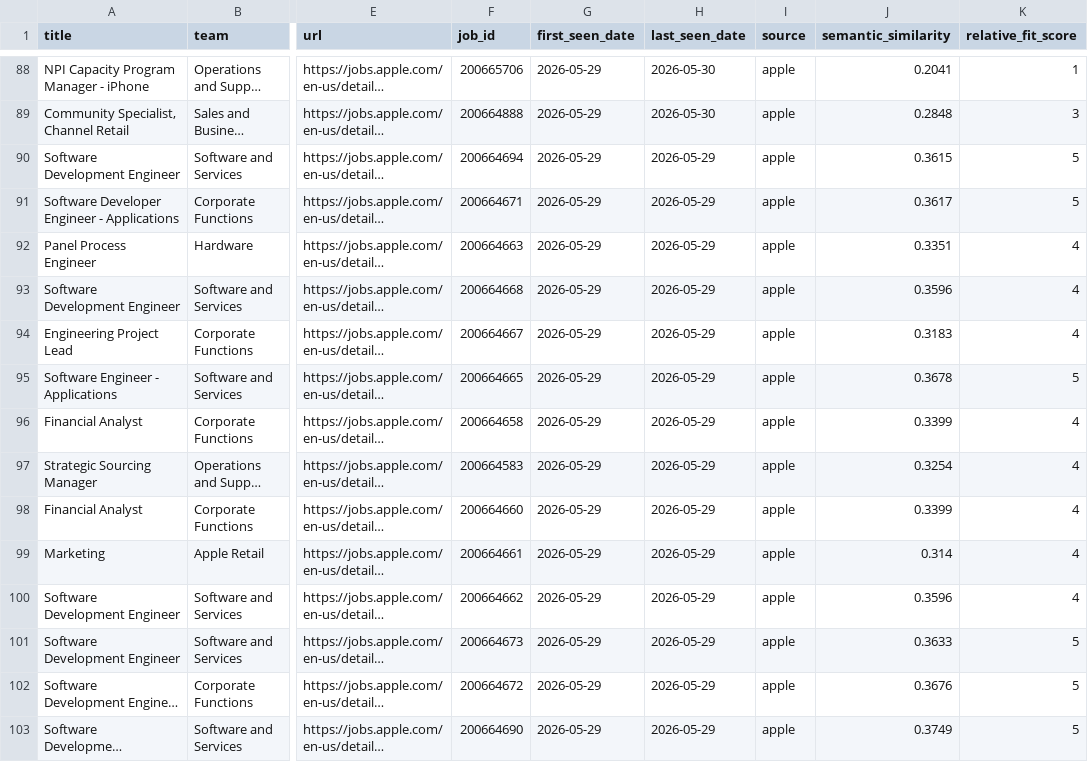
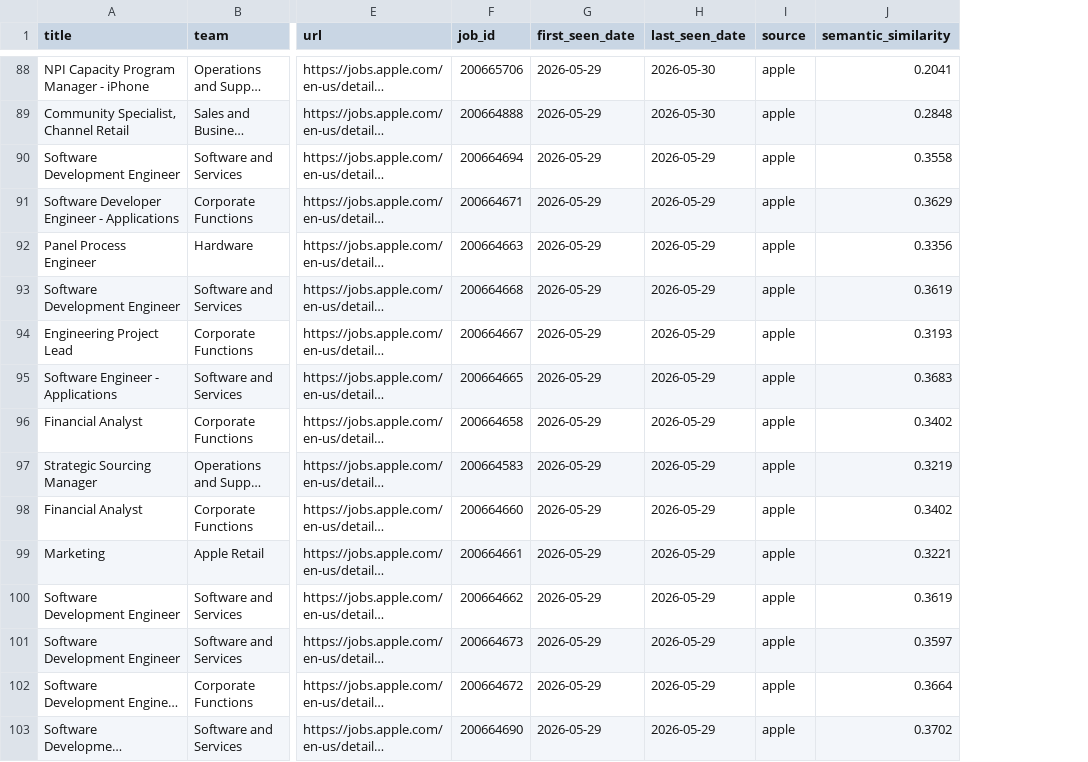
Before and after one commit to BarbaraPFloresRios/JobTracker, a CSV file: data/raw/apple_jobs.csv, drawn as a sheet; only a part is shown, gaps mark what is left out; long unchanged cells end in …; the diff covers the shown part only; the diff names each change by its address in the sheet, - before the commit and + after, or states it on an @@ line.

Commit message:
Keep only semantic similarity score

```diff
--- a/data/raw/apple_jobs.csv
+++ b/data/raw/apple_jobs.csv
-column K (relative_fit_score), rows 88-103: 1 | 3 | 5 | 5 | 4 | 4 | 4 | 5 | 4 | 4 | 4 | 4 | 4 | 5 | 5 | 5
-J90 (semantic_similarity): 0.3615
+J90 (semantic_similarity): 0.3558
-J91 (semantic_similarity): 0.3617
+J91 (semantic_similarity): 0.3629
-J92 (semantic_similarity): 0.3351
+J92 (semantic_similarity): 0.3356
-J93 (semantic_similarity): 0.3596
+J93 (semantic_similarity): 0.3619
-J94 (semantic_similarity): 0.3183
+J94 (semantic_similarity): 0.3193
-J95 (semantic_similarity): 0.3678
+J95 (semantic_similarity): 0.3683
-J96 (semantic_similarity): 0.3399
+J96 (semantic_similarity): 0.3402
-J97 (semantic_similarity): 0.3254
+J97 (semantic_similarity): 0.3219
-J98 (semantic_similarity): 0.3399
+J98 (semantic_similarity): 0.3402
-J99 (semantic_similarity): 0.314
+J99 (semantic_similarity): 0.3221
-J100 (semantic_similarity): 0.3596
+J100 (semantic_similarity): 0.3619
-J101 (semantic_similarity): 0.3633
+J101 (semantic_similarity): 0.3597
-J102 (semantic_similarity): 0.3676
+J102 (semantic_similarity): 0.3664
-J103 (semantic_similarity): 0.3749
+J103 (semantic_similarity): 0.3702
```
Also changed, not shown: 23 edited cells elsewhere in this file, data/raw/amazon_jobs.csv, 1 other file.
